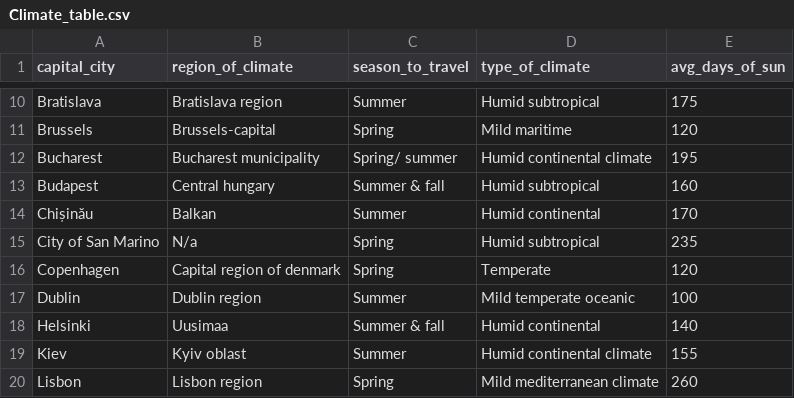
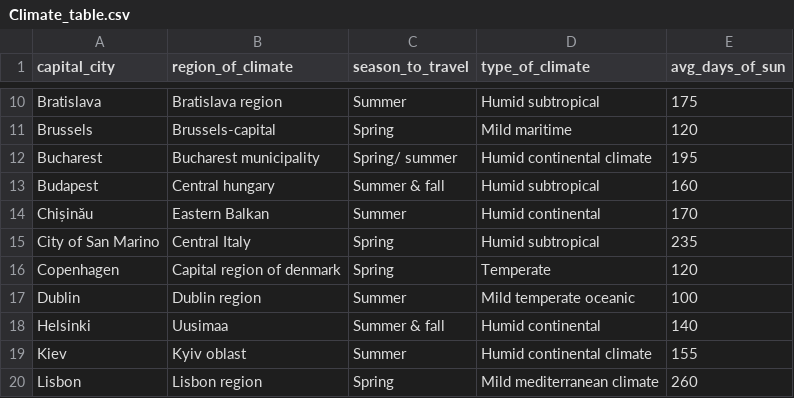
Before and after one commit to marymeier/travelSearch, a CSV file: Climate_table.csv, drawn as a sheet; only a part is shown, gaps mark what is left out.

```diff
--- a/Climate_table.csv
+++ b/Climate_table.csv
@@ -13,4 +13,4 @@ Bucharest,Bucharest municipality,Spring/ summer,Humid continental climate,195
 Budapest,Central hungary,Summer & fall,Humid subtropical,160
-Chișinău,Balkan,Summer,Humid continental,170
-City of San Marino,N/a,Spring,Humid subtropical,235
+Chișinău,Eastern Balkan,Summer,Humid continental,170
+City of San Marino,Central Italy,Spring,Humid subtropical,235
 Copenhagen,Capital region of denmark,Spring,Temperate,120
```
Also changed, not shown: National_Security_table.csv, Tourist_Attraction_table.csv, 3 other files.
